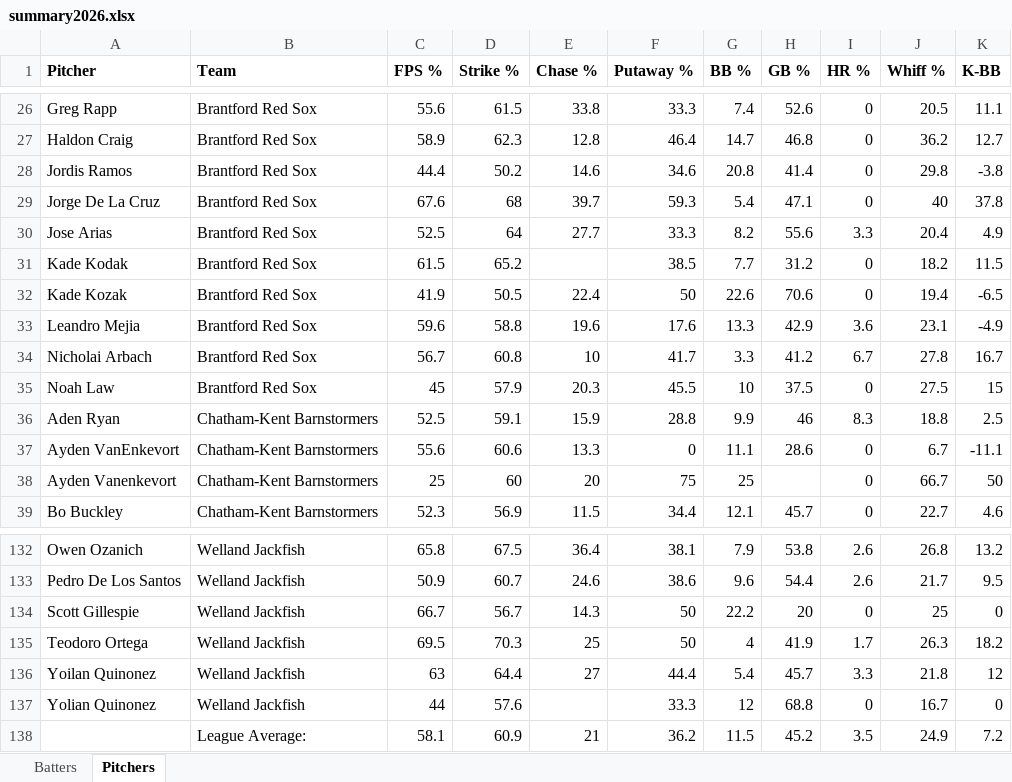
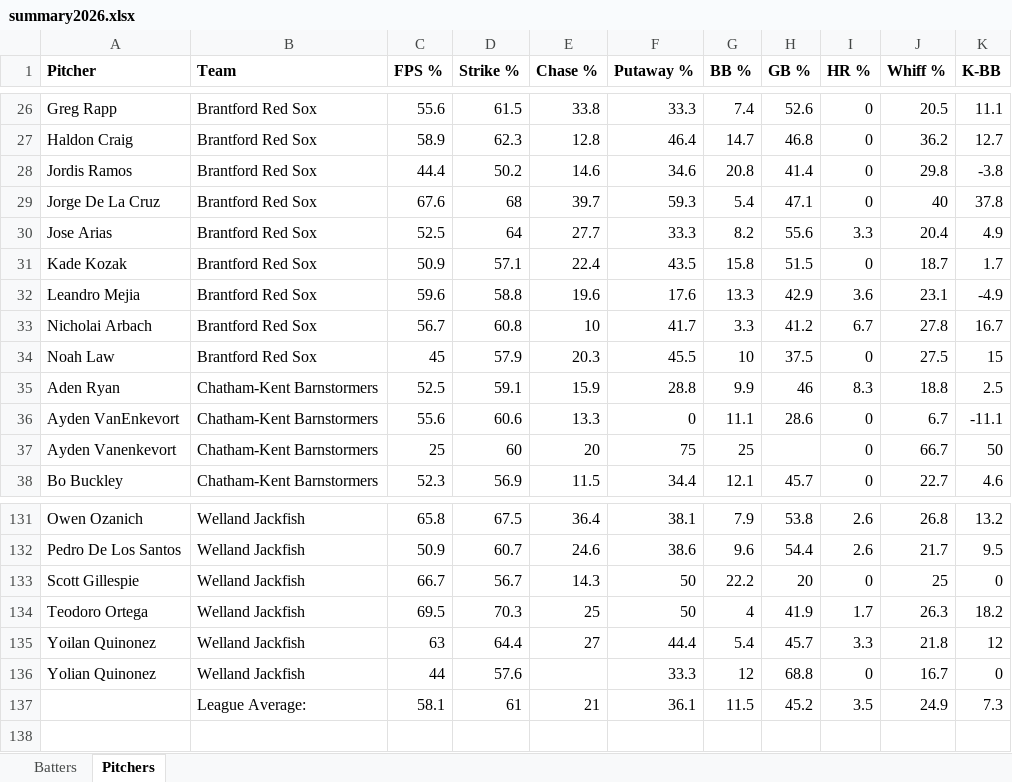
Before and after one commit to bigfishy06/data-diamond, an Excel workbook: cbl/data/summary2026.xlsx, sheet Pitchers, drawn as a sheet; only a part is shown, gaps mark what is left out; values as stored, in another font and other column widths than the file's, no borders; table styles not drawn; removed rows and columns are numbered as before the commit, all else as after; the diff names each change by its address in the sheet, - before the commit and + after, or states it on an @@ line.

```diff
--- a/cbl/data/summary2026.xlsx (sheet Pitchers)
+++ b/cbl/data/summary2026.xlsx (sheet Pitchers)
-row 31: Kade Kodak | Brantford Red Sox | 61.5 | 65.2 |  | 38.5 | 7.7 | 31.2 | 0 | 18.2 | 11.5
-C31 (FPS %): 41.9
+C31 (FPS %): 50.9
-D31 (Strike %): 50.5
+D31 (Strike %): 57.1
-F31 (Putaway %): 50
+F31 (Putaway %): 43.5
-G31 (BB %): 22.6
+G31 (BB %): 15.8
-H31 (GB %): 70.6
+H31 (GB %): 51.5
-J31 (Whiff %): 19.4
+J31 (Whiff %): 18.7
-K31 (K-BB): -6.5
+K31 (K-BB): 1.7
-D137 (Strike %): 60.9
+D137 (Strike %): 61
-F137 (Putaway %): 36.2
+F137 (Putaway %): 36.1
-K137 (K-BB): 7.2
+K137 (K-BB): 7.3
```
Also changed, not shown: 2 other files.
